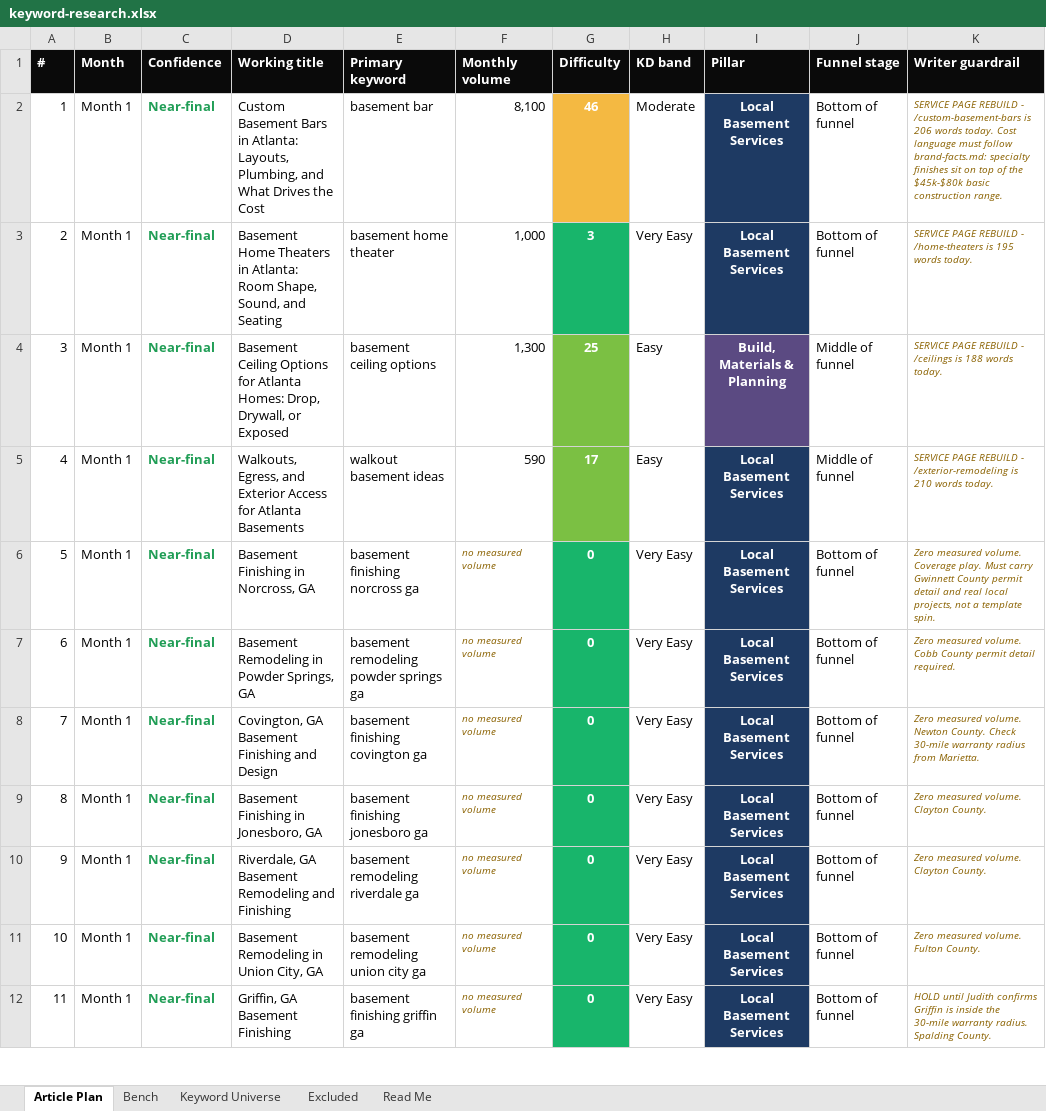
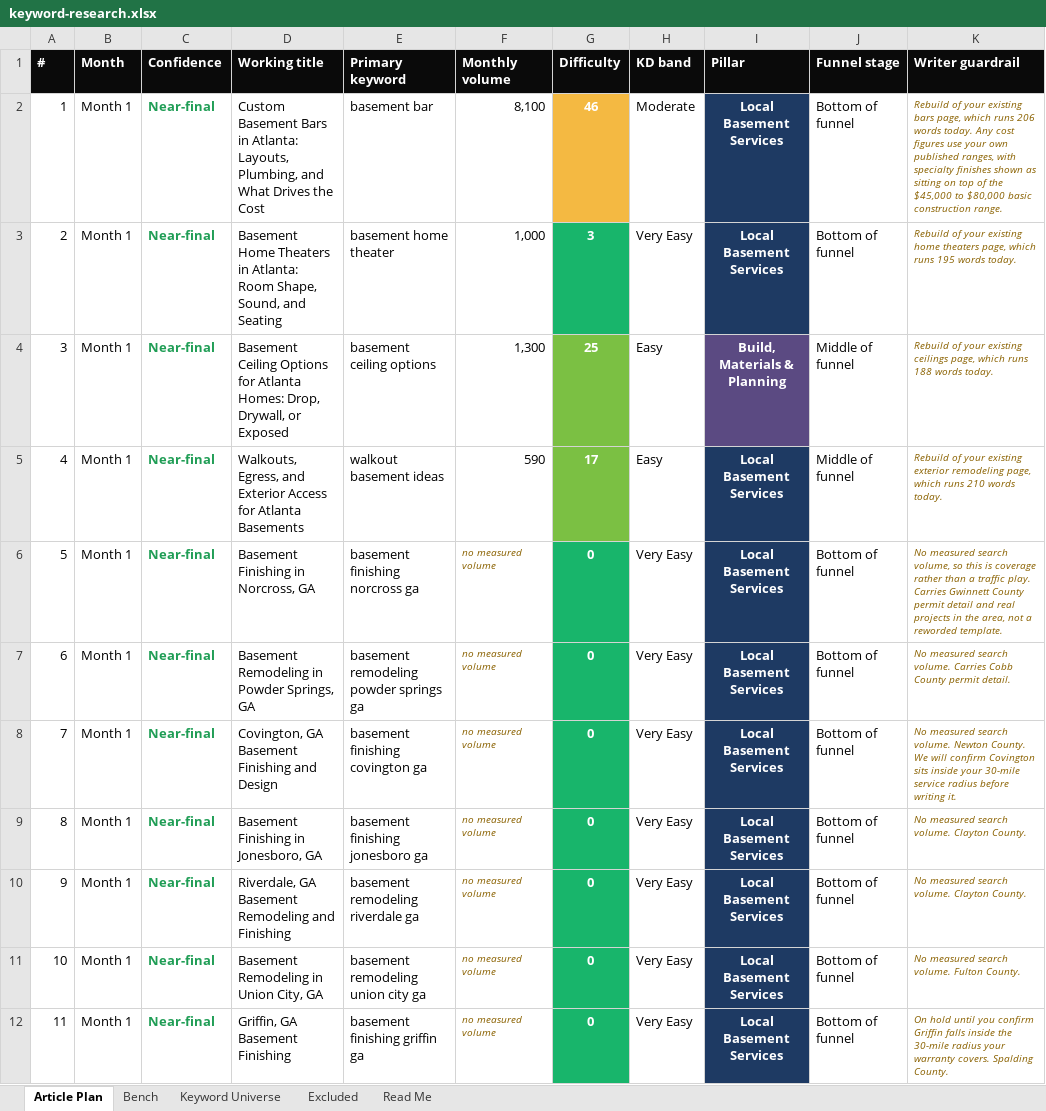
Before and after one commit to jonestj-boop/decks, an Excel workbook: decks/atlanta-basement-design/keyword-research.xlsx, sheet Article Plan, drawn as a sheet; only a part is shown; values as stored, in another font and other column widths than the file's, no borders; the diff covers the shown part only; the diff names each change by its address in the sheet, - before the commit and + after, or states it on an @@ line.

```diff
--- a/decks/atlanta-basement-design/keyword-research.xlsx (sheet Article Plan)
+++ b/decks/atlanta-basement-design/keyword-research.xlsx (sheet Article Plan)
-K2 (Writer guardrail): SERVICE PAGE REBUILD - /custom-basement-bars is 206 words today. Cost language must follow brand-facts.md: specialty finishes sit on top of the $45k-$80k basic construction…
+K2 (Writer guardrail): Rebuild of your existing bars page, which runs 206 words today. Any cost figures use your own published ranges, with specialty finishes shown as sitting on top of the $45,000 to $80,000 basic construction…
-K3 (Writer guardrail): SERVICE PAGE REBUILD - /home-theaters is 195 words…
+K3 (Writer guardrail): Rebuild of your existing home theaters page, which runs 195 words…
-K4 (Writer guardrail): SERVICE PAGE REBUILD - /ceilings is 188 words…
+K4 (Writer guardrail): Rebuild of your existing ceilings page, which runs 188 words…
-K5 (Writer guardrail): SERVICE PAGE REBUILD - /exterior-remodeling is 210 words…
+K5 (Writer guardrail): Rebuild of your existing exterior remodeling page, which runs 210 words…
-K6 (Writer guardrail): Zero measured volume. Coverage play. Must carry Gwinnett County permit detail and real local projects, not a template spin.
+K6 (Writer guardrail): No measured search volume, so this is coverage rather than a traffic play. Carries Gwinnett County permit detail and real projects in the area, not a reworded template.
-K7 (Writer guardrail): Zero measured volume. Cobb County permit detail required.
+K7 (Writer guardrail): No measured search volume. Carries Cobb County permit detail.
-K8 (Writer guardrail): Zero measured volume. Newton County. Check 30-mile warranty radius from Marietta.
+K8 (Writer guardrail): No measured search volume. Newton County. We will confirm Covington sits inside your 30-mile service radius before writing it.
-K9:K10 (Writer guardrail): Zero measured volume. Clayton County.
+K9:K10 (Writer guardrail): No measured search volume. Clayton County.
-K11 (Writer guardrail): Zero measured volume. Fulton County.
+K11 (Writer guardrail): No measured search volume. Fulton County.
-K12 (Writer guardrail): HOLD until Judith confirms Griffin is inside the 30-mile warranty radius. Spalding County.
+K12 (Writer guardrail): On hold until you confirm Griffin falls inside the 30-mile radius your warranty covers. Spalding County.
```
Also changed, not shown: 20 edited cells elsewhere in this sheet, sheet Read Me.
